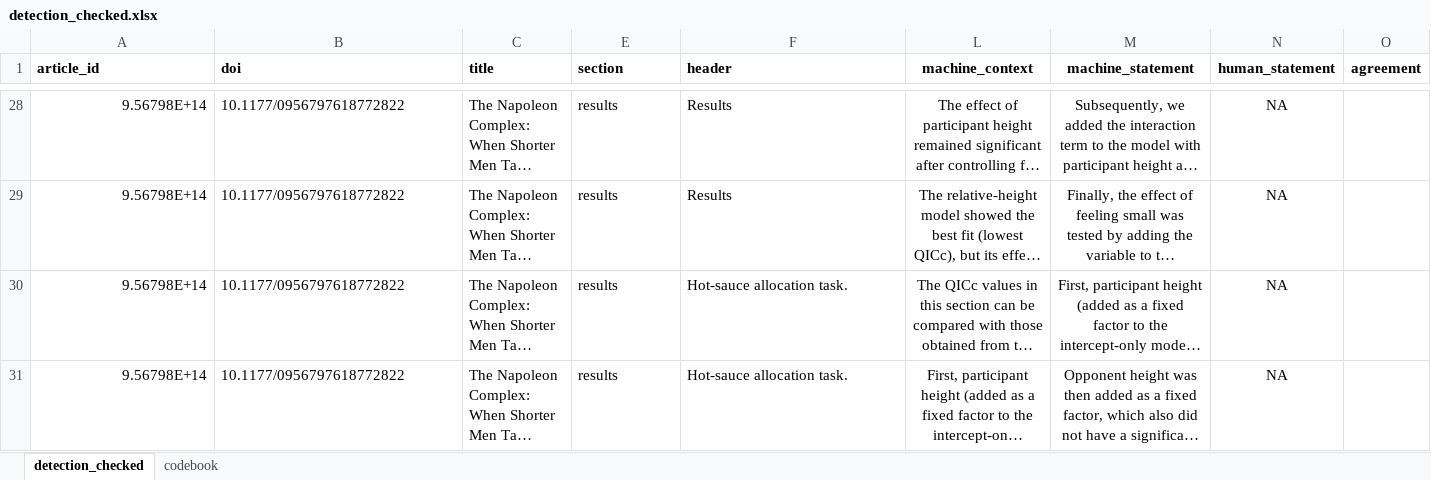
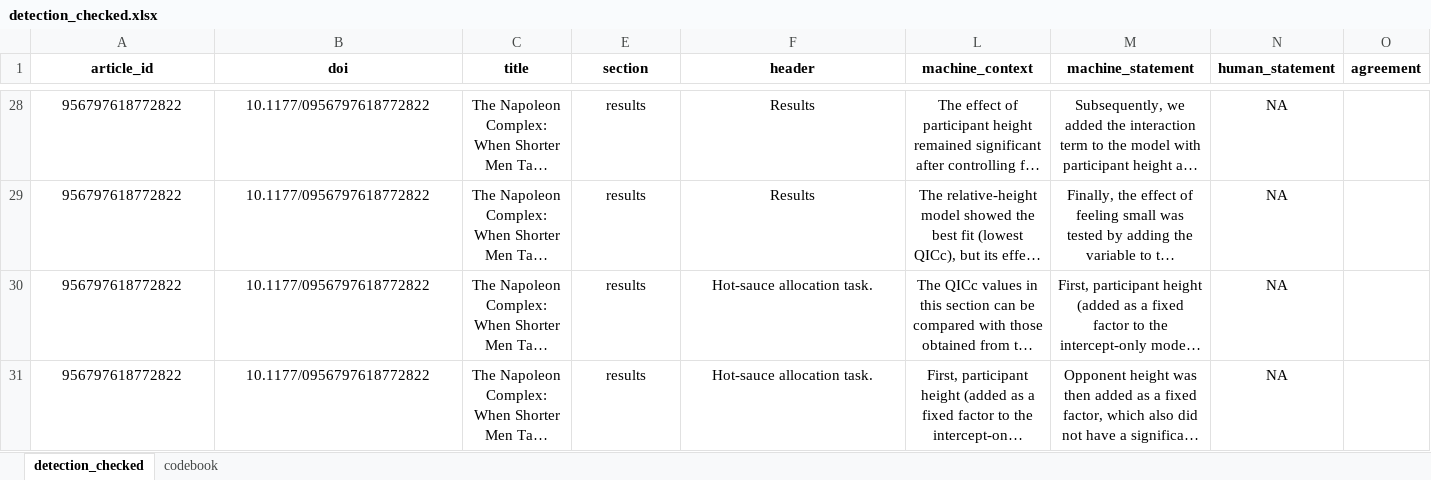
Before and after one commit to Raphael-Merz/nonsig-master-thesis, an Excel workbook: data/detection_check/detection_checked.xlsx, sheet detection_checked, drawn as a sheet; only a part is shown, gaps mark what is left out; long unchanged cells end in …; values as stored, in another font and other column widths than the file's, no borders; the diff covers the shown part only; the diff names each change by its address in the sheet, - before the commit and + after, or states it on an @@ line.

```diff
--- a/data/detection_check/detection_checked.xlsx (sheet detection_checked)
+++ b/data/detection_check/detection_checked.xlsx (sheet detection_checked)
-A1:C1 alignment: left
+A1:C1 alignment: center
-E1:F31 alignment: left
+E1:F31 alignment: center
-A28:A31 alignment: right
+A28:A31 alignment: center
-A28:A31 (article_id): 9.56798E+14
+A28:A31 (article_id): 956797618772822
-B28:C31 alignment: left
+B28:C31 alignment: center
```
Also changed, not shown: other rows of this sheet.
